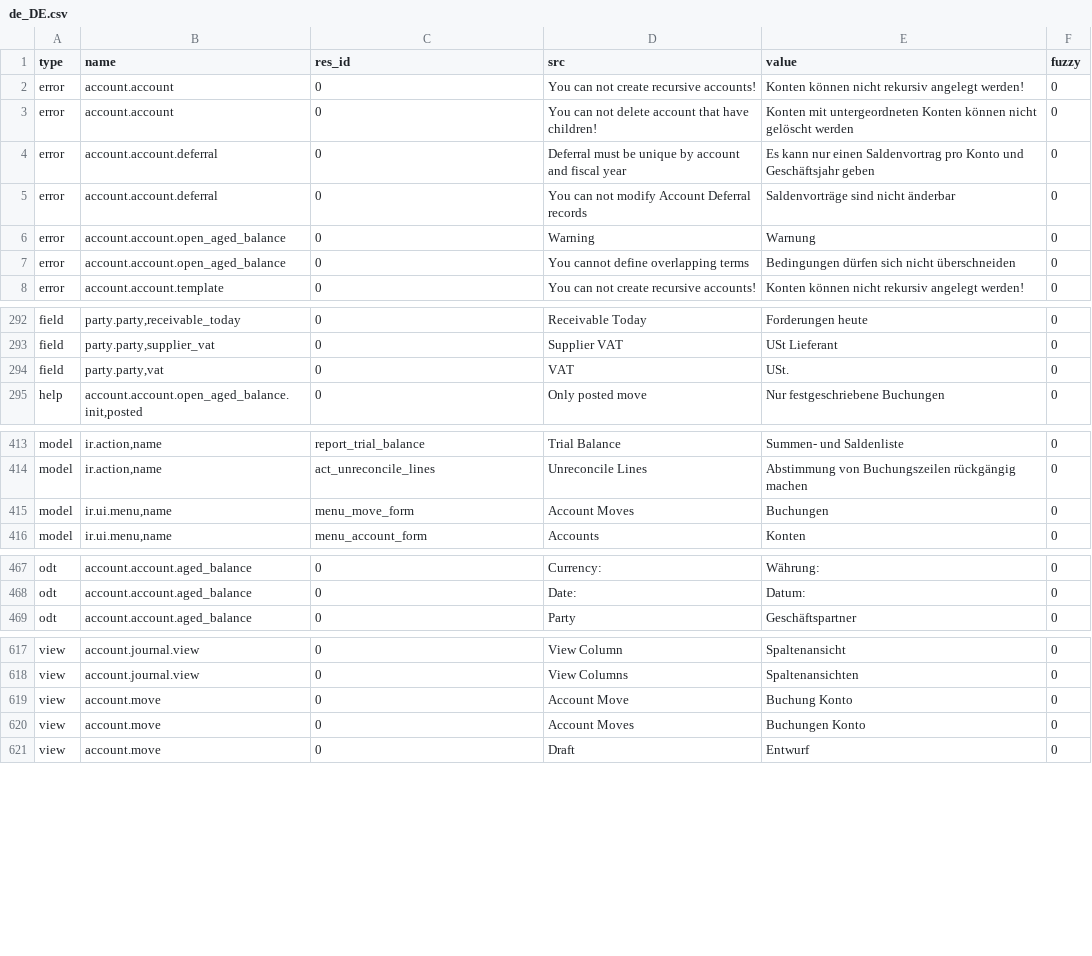
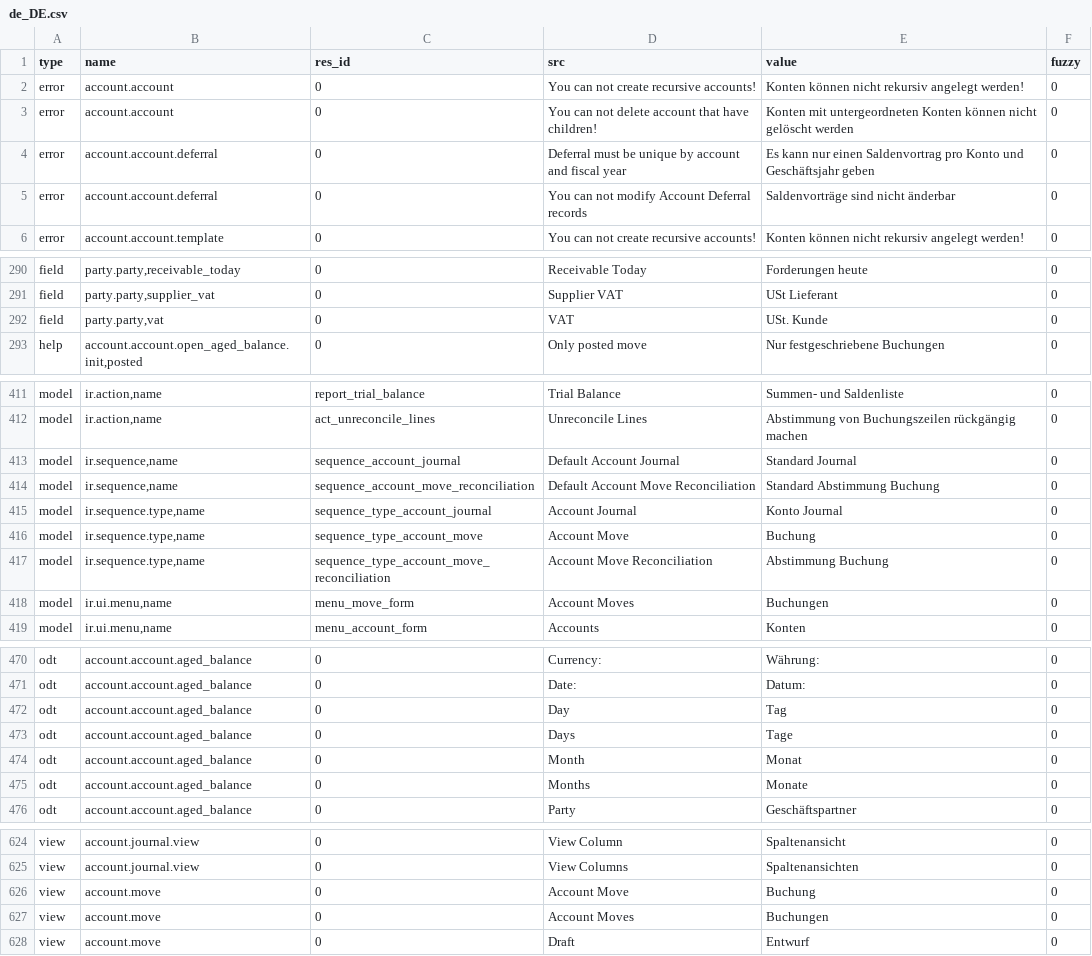
Before and after one commit to h4ck3rm1k3/account, a CSV file: de_DE.csv, drawn as a sheet; only a part is shown, gaps mark what is left out; the diff covers the shown part only.

Commit message:
updated and cleaned translation for de_DE

```diff
--- a/de_DE.csv
+++ b/de_DE.csv
@@ -5,4 +5,2 @@ error,account.account.deferral,0,Deferral must be unique by account and fiscal y
 error,account.account.deferral,0,You can not modify Account Deferral records,Saldenvorträge sind nicht änderbar,0
-error,account.account.open_aged_balance,0,Warning,Warnung,0
-error,account.account.open_aged_balance,0,You cannot define overlapping terms,Bedingungen dürfen sich nicht überschneiden,0
 error,account.account.template,0,You can not create recursive accounts!,Konten können nicht rekursiv angelegt werden!,0
@@ -302,3 +300,3 @@ field,"party.party,receivable_today",0,Receivable Today,Forderungen heute,0
 field,"party.party,supplier_vat",0,Supplier VAT,USt Lieferant,0
-field,"party.party,vat",0,VAT,USt.,0
+field,"party.party,vat",0,VAT,USt. Kunde,0
 help,"account.account.open_aged_balance.init,posted",0,Only posted move,Nur festgeschriebene Buchungen,0
@@ -428,2 +426,7 @@ model,"ir.action,name",report_trial_balance,Trial Balance,Summen- und Saldenlist
 model,"ir.action,name",act_unreconcile_lines,Unreconcile Lines,Abstimmung von Buchungszeilen rückgängig machen,0
+model,"ir.sequence,name",sequence_account_journal,Default Account Journal,Standard Journal,0
+model,"ir.sequence,name",sequence_account_move_reconciliation,Default Account Move Reconciliation,Standard Abstimmung Buchung,0
+model,"ir.sequence.type,name",sequence_type_account_journal,Account Journal,Konto Journal,0
+model,"ir.sequence.type,name",sequence_type_account_move,Account Move,Buchung,0
+model,"ir.sequence.type,name",sequence_type_account_move_reconciliation,Account Move Reconciliation,Abstimmung Buchung,0
 model,"ir.ui.menu,name",menu_move_form,Account Moves,Buchungen,0
@@ -482,2 +485,6 @@ odt,account.account.aged_balance,0,Currency:,Währung:,0
 odt,account.account.aged_balance,0,Date:,Datum:,0
+odt,account.account.aged_balance,0,Day,Tag,0
+odt,account.account.aged_balance,0,Days,Tage,0
+odt,account.account.aged_balance,0,Month,Monat,0
+odt,account.account.aged_balance,0,Months,Monate,0
 odt,account.account.aged_balance,0,Party,Geschäftspartner,0
@@ -632,4 +639,4 @@ view,account.journal.view,0,View Column,Spaltenansicht,0
 view,account.journal.view,0,View Columns,Spaltenansichten,0
-view,account.move,0,Account Move,Buchung Konto,0
-view,account.move,0,Account Moves,Buchungen Konto,0
+view,account.move,0,Account Move,Buchung,0
+view,account.move,0,Account Moves,Buchungen,0
 view,account.move,0,Draft,Entwurf,0
```
Also changed, not shown: 1 edited cell elsewhere in this file.
